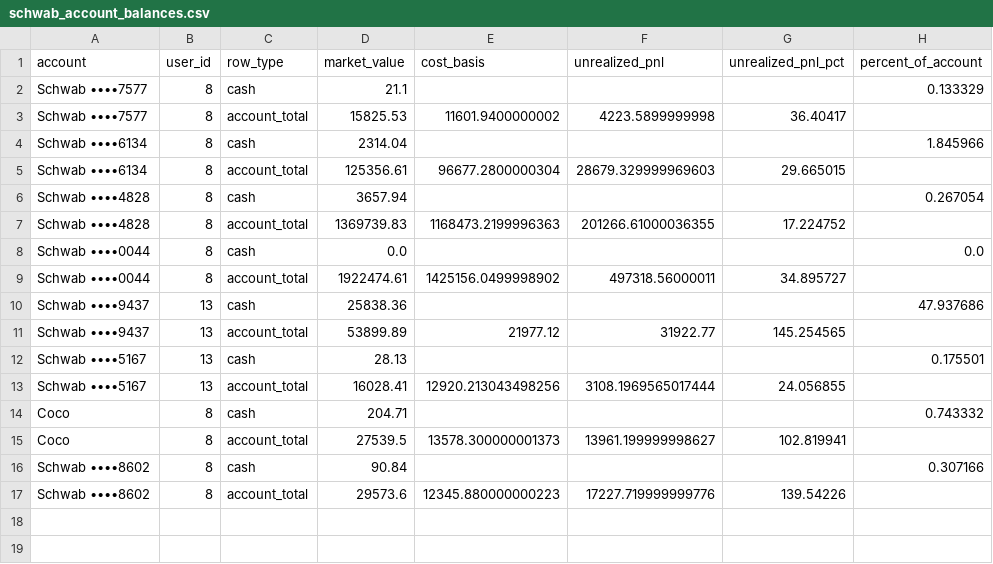
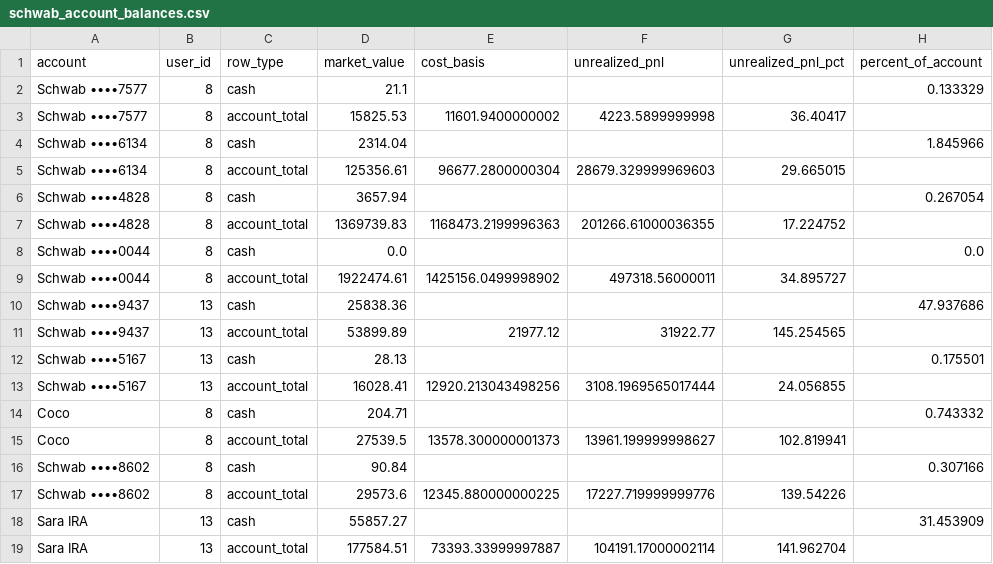
Before and after one commit to cameronjefferey/ccwj, a CSV file: dbt/seeds/schwab_account_balances.csv, drawn as a sheet.

Commit message:
Schwab sync (camm): positions only (3 lines) (Sara IRA)

```diff
--- a/dbt/seeds/schwab_account_balances.csv
+++ b/dbt/seeds/schwab_account_balances.csv
@@ -16,2 +16,4 @@ Coco,8,account_total,27539.5,13578.300000001373,13961.199999998627,102.819941,
 Schwab ••••8602,8,cash,90.84,,,,0.307166
-Schwab ••••8602,8,account_total,29573.6,12345.880000000223,17227.719999999776,139.54226,
+Schwab ••••8602,8,account_total,29573.6,12345.880000000225,17227.719999999776,139.54226,
+Sara IRA,13,cash,55857.27,,,,31.453909
+Sara IRA,13,account_total,177584.51,73393.33999997887,104191.17000002114,141.962704,
```
Also changed, not shown: dbt/seeds/current_positions.csv.
